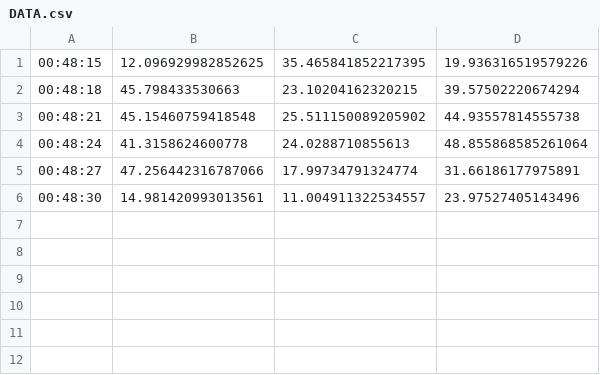
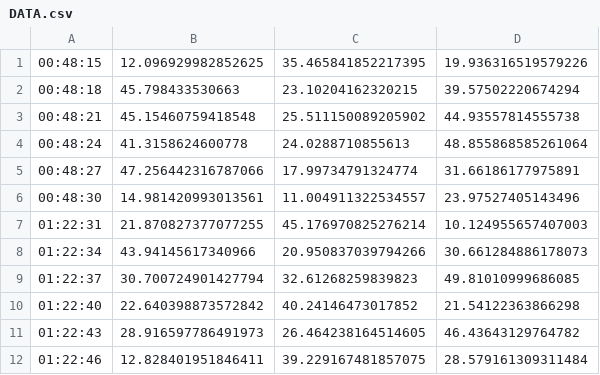
Before and after one commit to edwin-do/ReSprint, a CSV file: DATA.csv, drawn as a sheet.

Commit message:
Changes to ReadData class

```diff
--- a/DATA.csv
+++ b/DATA.csv
@@ -6 +6,7 @@
 00:48:30,14.981420993013561,11.004911322534557,23.97527405143496
+01:22:31,21.870827377077255,45.176970825276214,10.124955657407003
+01:22:34,43.94145617340966,20.950837039794266,30.661284886178073
+01:22:37,30.700724901427794,32.61268259839823,49.81010999686085
+01:22:40,22.640398873572842,40.24146473017852,21.54122363866298
+01:22:43,28.916597786491973,26.464238164514605,46.43643129764782
+01:22:46,12.828401951846411,39.229167481857075,28.579161309311484
```
Also changed, not shown: 3 other files.
